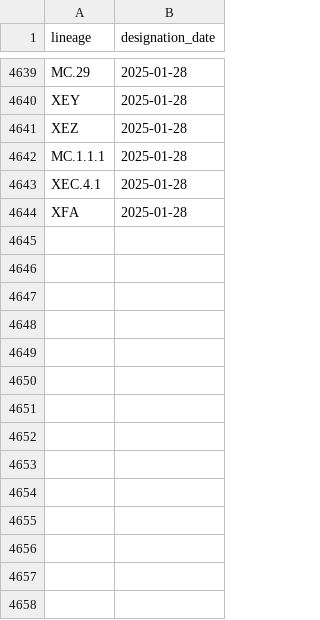
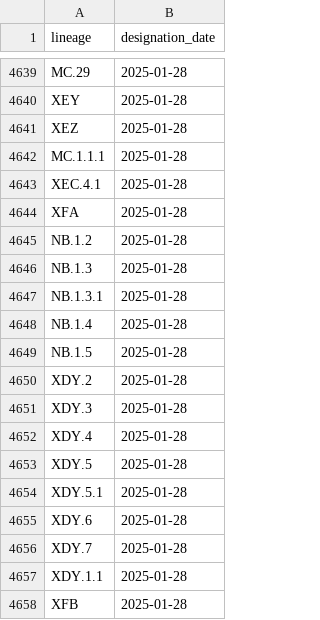
Before and after one commit to corneliusroemer/pango-designation-dates, a CSV file: data/lineage_designation_date.csv, drawn as a sheet; only a part is shown, gaps mark what is left out.

```diff
--- a/data/lineage_designation_date.csv
+++ b/data/lineage_designation_date.csv
@@ -4644 +4644,15 @@ XEC.4.1,2025-01-28
 XFA,2025-01-28
+NB.1.2,2025-01-28
+NB.1.3,2025-01-28
+NB.1.3.1,2025-01-28
+NB.1.4,2025-01-28
+NB.1.5,2025-01-28
+XDY.2,2025-01-28
+XDY.3,2025-01-28
+XDY.4,2025-01-28
+XDY.5,2025-01-28
+XDY.5.1,2025-01-28
+XDY.6,2025-01-28
+XDY.7,2025-01-28
+XDY.1.1,2025-01-28
+XFB,2025-01-28
```
Also changed, not shown: 1 other file.
